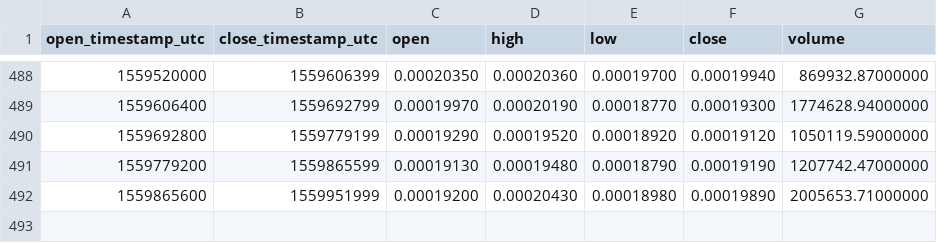
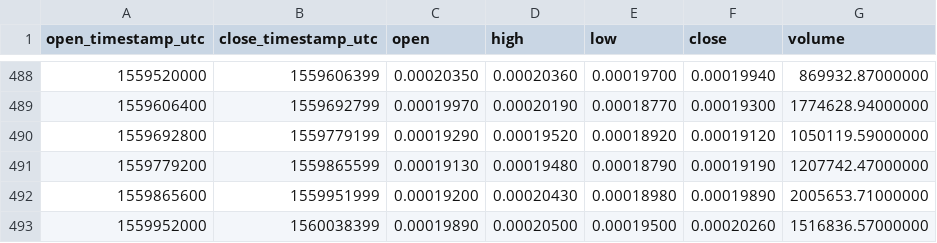
Before and after one commit to cryptobigbro/binance-NANOBTC, a CSV file: binance-NANOBTC-1d.csv, drawn as a sheet; only a part is shown, gaps mark what is left out; the diff names each change by its address in the sheet, - before the commit and + after, or states it on an @@ line.

```diff
--- a/binance-NANOBTC-1d.csv
+++ b/binance-NANOBTC-1d.csv
+row 493: 1559952000 | 1560038399 | 0.00019890 | 0.00020500 | 0.00019500 | 0.00020260 | 1516836.57000000
```
Also changed, not shown: binance-NANOBTC-1h.csv.
